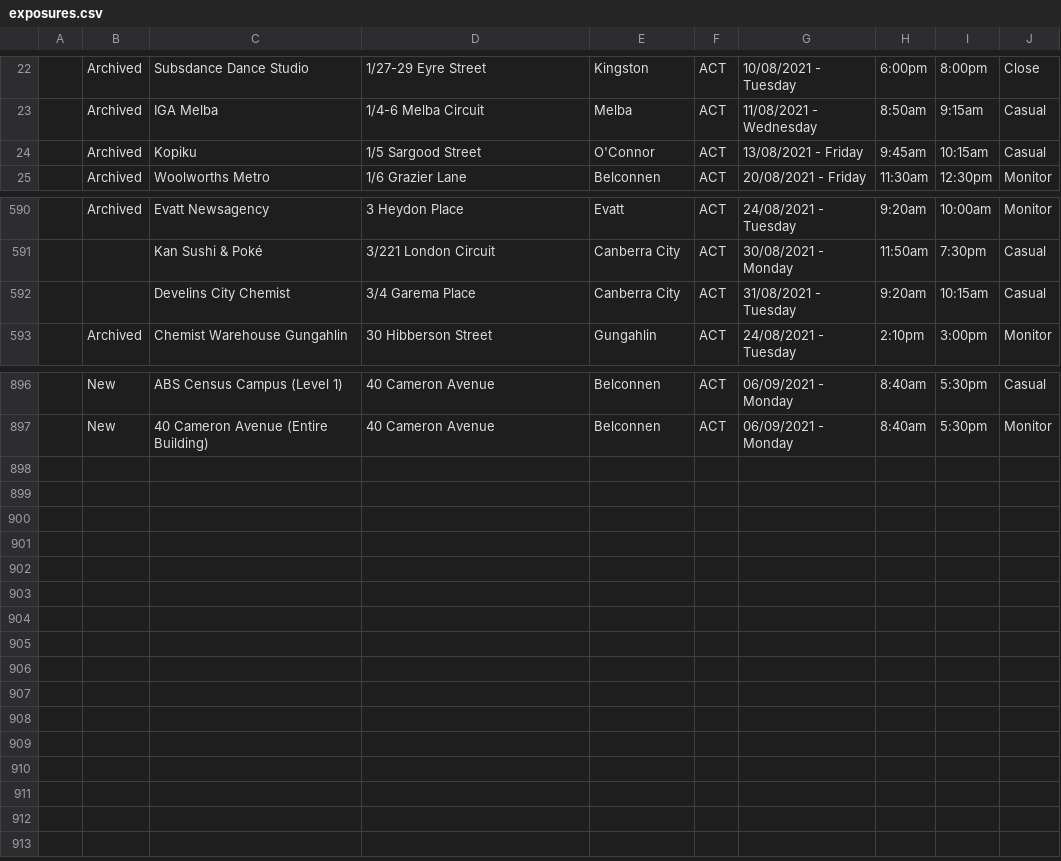
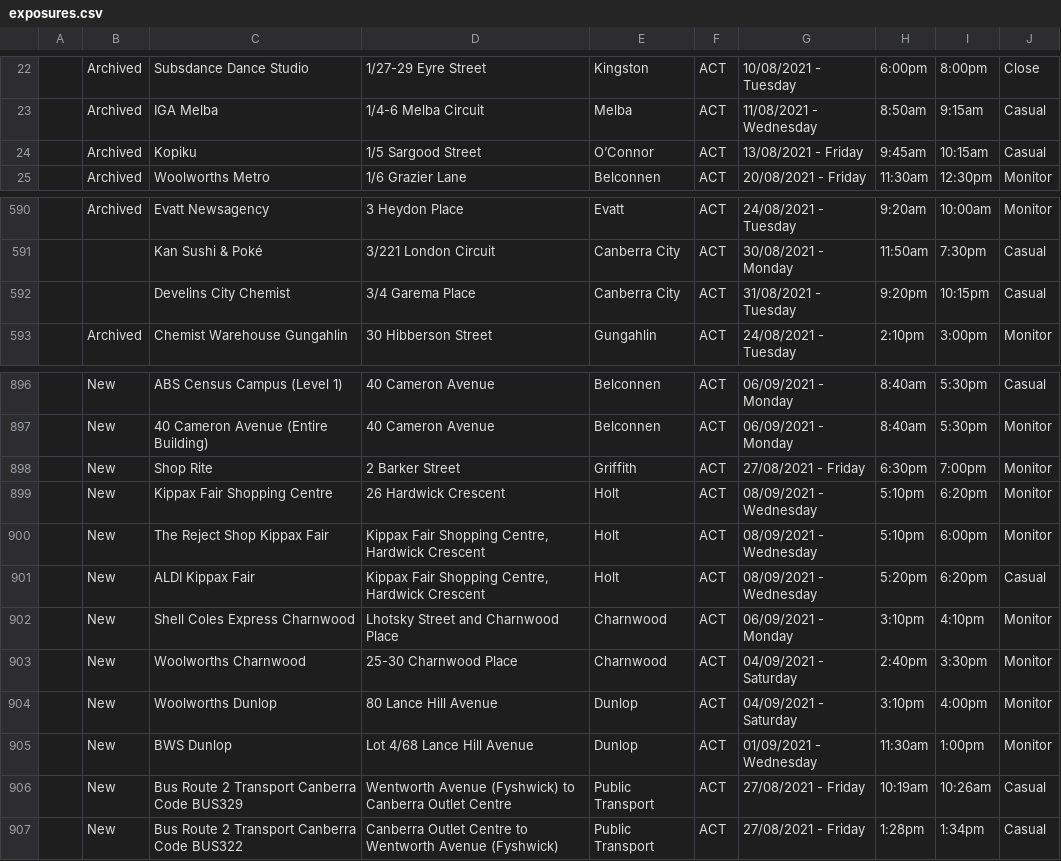
Before and after one commit to kwauchope/act-covid-rss, a CSV file: exposures.csv, drawn as a sheet; only a part is shown, gaps mark what is left out; the diff covers the shown part only.

```diff
--- a/exposures.csv
+++ b/exposures.csv
@@ -24 +24 @@
-,"Archived","Kopiku","1/5 Sargood Street","O'Connor","ACT","13/08/2021 - Friday",9:45am,10:15am,"Casual"
+,"Archived","Kopiku","1/5 Sargood Street","O’Connor","ACT","13/08/2021 - Friday","9:45am","10:15am","Casual"
@@ -592 +592 @@
-,,"Develins City Chemist","3/4 Garema Place","Canberra City","ACT","31/08/2021 - Tuesday",9:20am,10:15am,"Casual"
+,,"Develins City Chemist","3/4 Garema Place","Canberra City","ACT","31/08/2021 - Tuesday","9:20pm","10:15pm","Casual"
@@ -897,0 +898,10 @@
+,"New","Shop Rite","2 Barker Street","Griffith","ACT","27/08/2021 - Friday","6:30pm","7:00pm","Monitor"
+,"New","Kippax Fair Shopping Centre","26 Hardwick Crescent","Holt","ACT","08/09/2021 - Wednesday","5:10pm","6:20pm","Monitor"
+,"New","The Reject Shop Kippax Fair","Kippax Fair Shopping Centre, Hardwick Crescent","Holt","ACT","08/09/2021 - Wednesday","5:10pm","6:00pm","Monitor"
+,"New","ALDI Kippax Fair","Kippax Fair Shopping Centre, Hardwick Crescent","Holt","ACT","08/09/2021 - Wednesday","5:20pm","6:20pm","Casual"
+,"New","Shell Coles Express Charnwood","Lhotsky Street and Charnwood Place","Charnwood","ACT","06/09/2021 - Monday","3:10pm","4:10pm","Monitor"
+,"New","Woolworths Charnwood","25-30 Charnwood Place","Charnwood","ACT","04/09/2021 - Saturday","2:40pm","3:30pm","Monitor"
+,"New","Woolworths Dunlop","80 Lance Hill Avenue","Dunlop","ACT","04/09/2021 - Saturday","3:10pm","4:00pm","Monitor"
+,"New","BWS Dunlop","Lot 4/68 Lance Hill Avenue","Dunlop","ACT","01/09/2021 - Wednesday","11:30am","1:00pm","Monitor"
+,"New","Bus Route 2 Transport Canberra Code BUS329","Wentworth Avenue (Fyshwick) to Canberra Outlet Centre","Public Transport","ACT","27/08/2021 - Friday","10:19am","10:26am","Casual"
+,"New","Bus Route 2 Transport Canberra Code BUS322","Canberra Outlet Centre to Wentworth Avenue (Fyshwick)","Public Transport","ACT","27/08/2021 - Friday","1:28pm","1:34pm","Casual "
```
Also changed, not shown: 23 edited cells elsewhere in this file, 3 other files.
